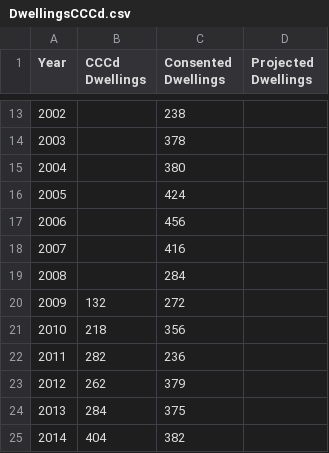
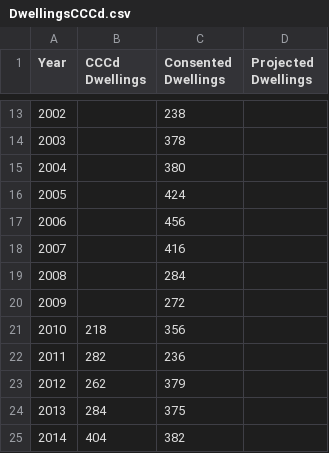
Before and after one commit to nathanstockerDCC/PlotlyGraphs, a CSV file: data/DwellingsCCCd.csv, drawn as a sheet; only a part is shown, gaps mark what is left out.

```diff
--- a/data/DwellingsCCCd.csv
+++ b/data/DwellingsCCCd.csv
@@ -19,3 +19,3 @@ Year,CCCd Dwellings,Consented Dwellings,Projected Dwellings
 2008,,284,
-2009,132,272,
+2009,,272,
 2010,218,356,
```
Also changed, not shown: data/BCsAndPopulationGraph.csv.
